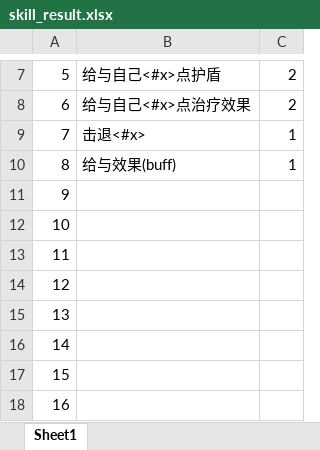
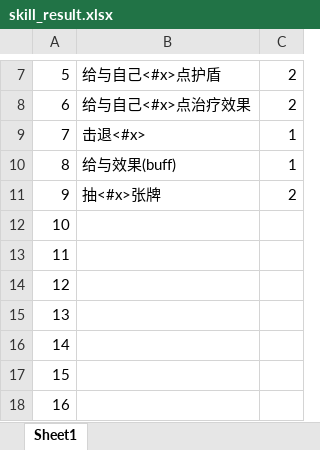
Before and after one commit to machaoTeam/LakeHeroConfig, an Excel workbook: excel/skill_result.xlsx, sheet Sheet1, drawn as a sheet; only a part is shown, gaps mark what is left out; values as stored, in another font and other column widths than the file's, no borders; the diff names each change by its address in the sheet, - before the commit and + after, or states it on an @@ line.

```diff
--- a/excel/skill_result.xlsx (sheet Sheet1)
+++ b/excel/skill_result.xlsx (sheet Sheet1)
-B11: (empty)
+B11: 抽<#x>张牌
-C11: (empty)
+C11: 2
```
Also changed, not shown: excel/card.xlsx, excel/skill.xlsx, 1 other file.
